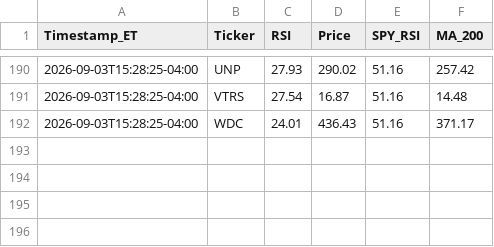
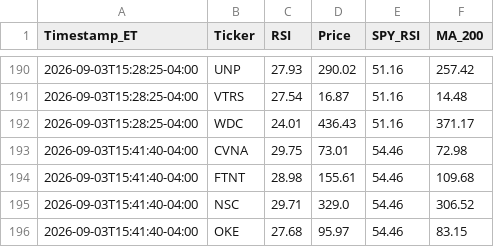
Before and after one commit to JDIL07/S-P-RSI-Tracker, a CSV file: GitHubTest.csv, drawn as a sheet; only a part is shown, gaps mark what is left out; the diff names each change by its address in the sheet, - before the commit and + after, or states it on an @@ line.

```diff
--- a/GitHubTest.csv
+++ b/GitHubTest.csv
+row 193: 2026-09-03T15:41:40-04:00 | CVNA | 29.75 | 73.01 | 54.46 | 72.98
+row 194: 2026-09-03T15:41:40-04:00 | FTNT | 28.98 | 155.61 | 54.46 | 109.68
+row 195: 2026-09-03T15:41:40-04:00 | NSC | 29.71 | 329.0 | 54.46 | 306.52
+row 196: 2026-09-03T15:41:40-04:00 | OKE | 27.68 | 95.97 | 54.46 | 83.15
```
Also changed, not shown: 1 other file.
